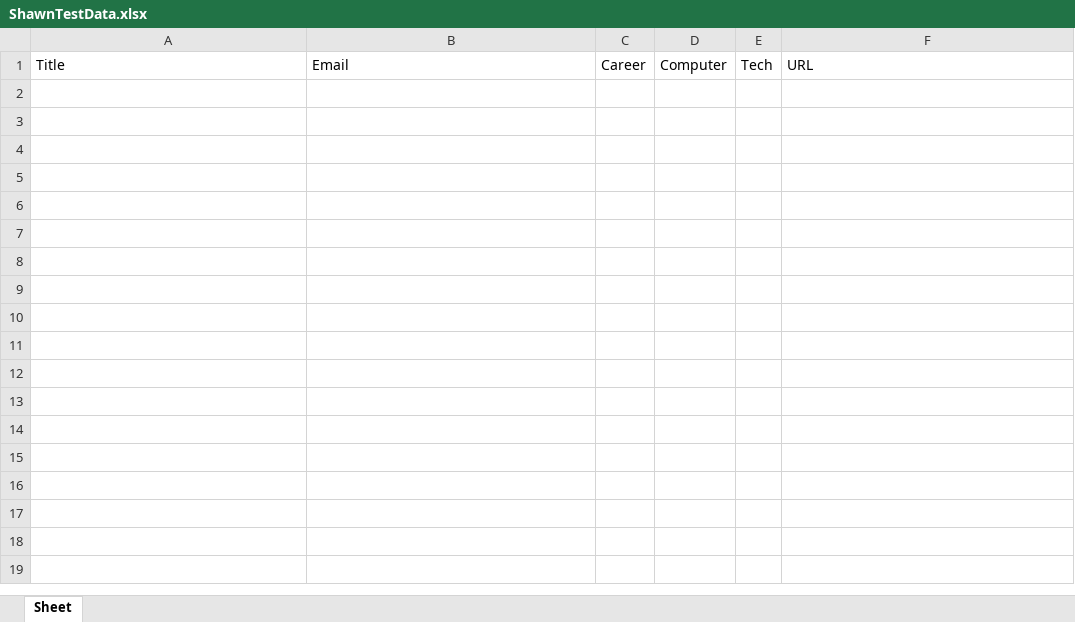
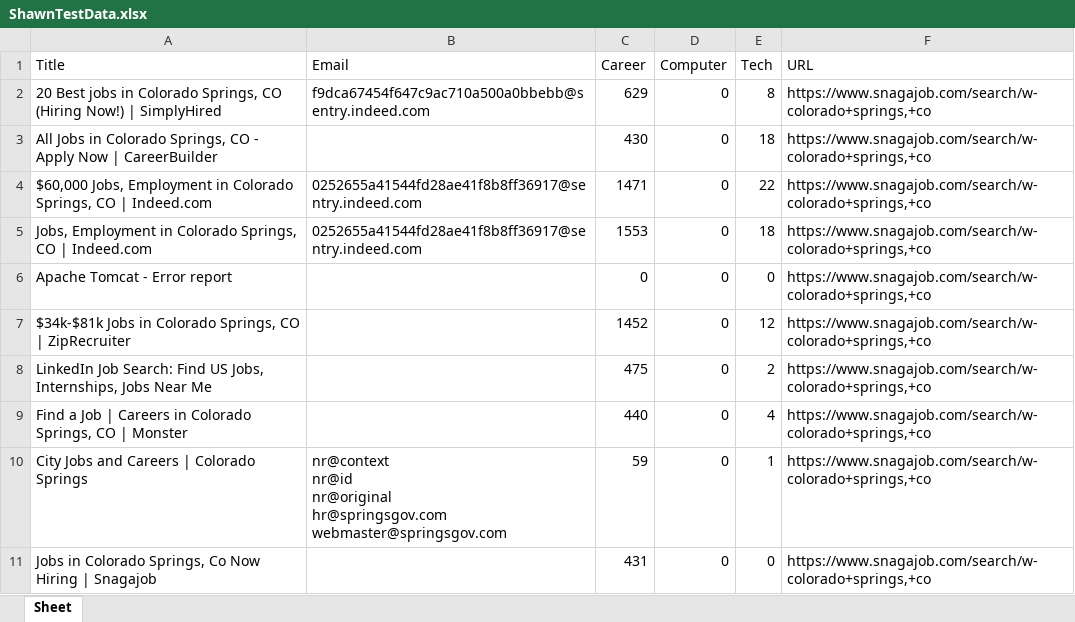
Before and after one commit to ablewer/WebScraper, an Excel workbook: ShawnTestData.xlsx, sheet Sheet, drawn as a sheet; values as stored, in another font and other column widths than the file's, no borders; ↵ is a line break in a cell; the diff names each change by its address in the sheet, - before the commit and + after, or states it on an @@ line.

```diff
--- a/ShawnTestData.xlsx (sheet Sheet)
+++ b/ShawnTestData.xlsx (sheet Sheet)
+row 2: 20 Best jobs in Colorado Springs, CO (Hiring Now!) | SimplyHired | f9dca67454f647c9ac710a500a0bbebb@sentry.indeed.com | 629 | 0 | 8 | https://www.snagajob.com/search/w-colorado+springs,+co
+row 3: All Jobs in Colorado Springs, CO - Apply Now | CareerBuilder |  | 430 | 0 | 18 | https://www.snagajob.com/search/w-colorado+springs,+co
+row 4: $60,000 Jobs, Employment in Colorado Springs, CO | Indeed.com | 0252655a41544fd28ae41f8b8ff36917@sentry.indeed.com | 1471 | 0 | 22 | https://www.snagajob.com/search/w-colorado+springs,+co
+row 5: Jobs, Employment in Colorado Springs, CO | Indeed.com | 0252655a41544fd28ae41f8b8ff36917@sentry.indeed.com | 1553 | 0 | 18 | https://www.snagajob.com/search/w-colorado+springs,+co
+row 6: Apache Tomcat - Error report |  | 0 | 0 | 0 | https://www.snagajob.com/search/w-colorado+springs,+co
+row 7: $34k-$81k Jobs in Colorado Springs, CO | ZipRecruiter |  | 1452 | 0 | 12 | https://www.snagajob.com/search/w-colorado+springs,+co
+row 8: LinkedIn Job Search: Find US Jobs, Internships, Jobs Near Me |  | 475 | 0 | 2 | https://www.snagajob.com/search/w-colorado+springs,+co
+row 9: Find a Job | Careers in Colorado Springs, CO | Monster |  | 440 | 0 | 4 | https://www.snagajob.com/search/w-colorado+springs,+co
+row 10: City Jobs and Careers | Colorado Springs | nr@context ↵ nr@id ↵ nr@original ↵ hr@springsgov.com ↵ webmaster@springsgov.com | 59 | 0 | 1 | https://www.snagajob.com/search/w-colorado+springs,+co
+row 11: Jobs in Colorado Springs, Co Now Hiring | Snagajob |  | 431 | 0 | 0 | https://www.snagajob.com/search/w-colorado+springs,+co
```
Also changed, not shown: 3 other files.
